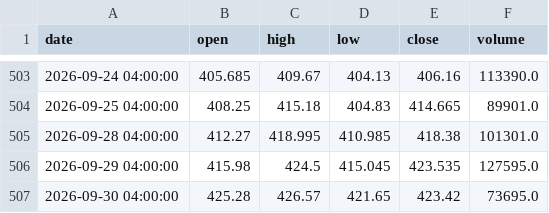
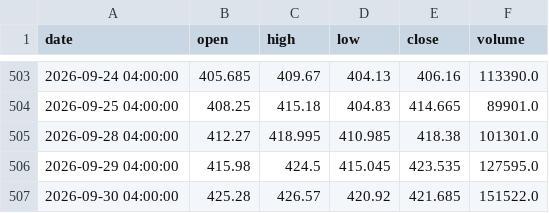
Before and after one commit to A-beaner/api-model, a CSV file: data/AMGN.csv, drawn as a sheet; only a part is shown, gaps mark what is left out.

```diff
--- a/data/AMGN.csv
+++ b/data/AMGN.csv
@@ -506,2 +506,2 @@ date,open,high,low,close,volume
 2026-09-29 04:00:00,415.98,424.5,415.045,423.535,127595.0
-2026-09-30 04:00:00,425.28,426.57,421.65,423.42,73695.0
+2026-09-30 04:00:00,425.28,426.57,420.92,421.685,151522.0
```
Also changed, not shown: data/AXP.csv, data/BLK.csv, 30 other files.
